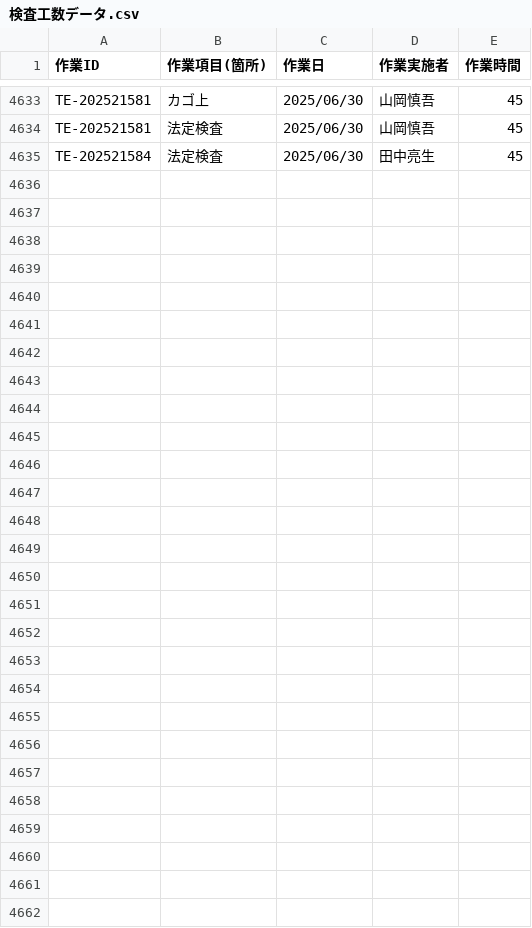
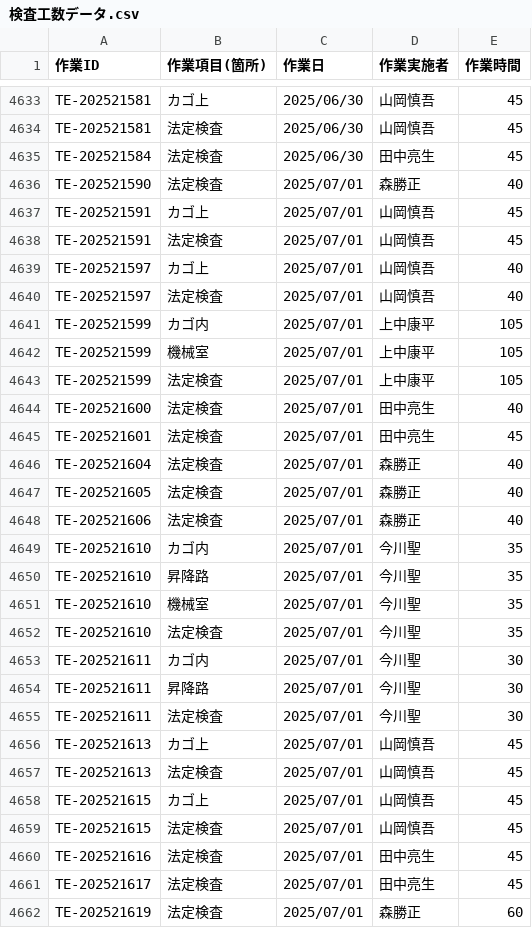
Before and after one commit to otameshi-web/kousu-app, a CSV file: data/検査工数データ.csv, drawn as a sheet; only a part is shown, gaps mark what is left out; the diff names each change by its address in the sheet, - before the commit and + after, or states it on an @@ line.

Commit message:
自動更新: 検査工数データ (2025-07-01 16:05:05)

```diff
--- a/data/検査工数データ.csv
+++ b/data/検査工数データ.csv
+row 4636: TE-202521590 | 法定検査 | 2025/07/01 | 森勝正 | 40
+row 4637: TE-202521591 | カゴ上 | 2025/07/01 | 山岡慎吾 | 45
+row 4638: TE-202521591 | 法定検査 | 2025/07/01 | 山岡慎吾 | 45
+row 4639: TE-202521597 | カゴ上 | 2025/07/01 | 山岡慎吾 | 40
+row 4640: TE-202521597 | 法定検査 | 2025/07/01 | 山岡慎吾 | 40
+row 4641: TE-202521599 | カゴ内 | 2025/07/01 | 上中康平 | 105
+row 4642: TE-202521599 | 機械室 | 2025/07/01 | 上中康平 | 105
+row 4643: TE-202521599 | 法定検査 | 2025/07/01 | 上中康平 | 105
+row 4644: TE-202521600 | 法定検査 | 2025/07/01 | 田中亮生 | 40
+row 4645: TE-202521601 | 法定検査 | 2025/07/01 | 田中亮生 | 45
+row 4646: TE-202521604 | 法定検査 | 2025/07/01 | 森勝正 | 40
+row 4647: TE-202521605 | 法定検査 | 2025/07/01 | 森勝正 | 40
+row 4648: TE-202521606 | 法定検査 | 2025/07/01 | 森勝正 | 40
+row 4649: TE-202521610 | カゴ内 | 2025/07/01 | 今川聖 | 35
+row 4650: TE-202521610 | 昇降路 | 2025/07/01 | 今川聖 | 35
+row 4651: TE-202521610 | 機械室 | 2025/07/01 | 今川聖 | 35
+row 4652: TE-202521610 | 法定検査 | 2025/07/01 | 今川聖 | 35
+row 4653: TE-202521611 | カゴ内 | 2025/07/01 | 今川聖 | 30
+row 4654: TE-202521611 | 昇降路 | 2025/07/01 | 今川聖 | 30
+row 4655: TE-202521611 | 法定検査 | 2025/07/01 | 今川聖 | 30
+row 4656: TE-202521613 | カゴ上 | 2025/07/01 | 山岡慎吾 | 45
+row 4657: TE-202521613 | 法定検査 | 2025/07/01 | 山岡慎吾 | 45
+row 4658: TE-202521615 | カゴ上 | 2025/07/01 | 山岡慎吾 | 45
+row 4659: TE-202521615 | 法定検査 | 2025/07/01 | 山岡慎吾 | 45
+row 4660: TE-202521616 | 法定検査 | 2025/07/01 | 田中亮生 | 45
+row 4661: TE-202521617 | 法定検査 | 2025/07/01 | 田中亮生 | 45
+row 4662: TE-202521619 | 法定検査 | 2025/07/01 | 森勝正 | 60
```
